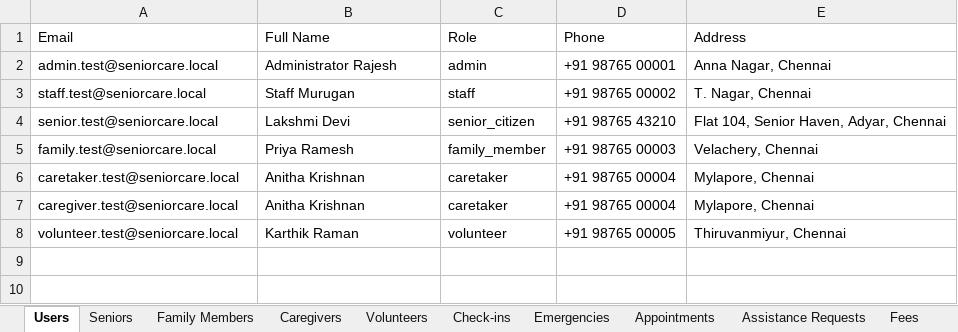
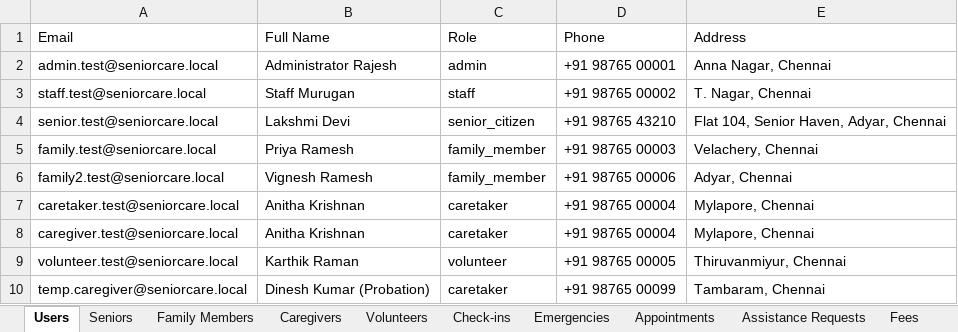
Before and after one commit to bhavanalakshmi12006/SENIOR_CARE, an Excel workbook: sample_data.xlsx, sheet Users, drawn as a sheet; values as stored, in another font and other column widths than the file's, no borders; the diff names each change by its address in the sheet, - before the commit and + after, or states it on an @@ line.

Commit message:
Initial commit - SeniorCare project

```diff
--- a/sample_data.xlsx (sheet Users)
+++ b/sample_data.xlsx (sheet Users)
+row 6: family2.test@seniorcare.local | Vignesh Ramesh | family_member | +91 98765 00006 | Adyar, Chennai
+row 10: temp.caregiver@seniorcare.local | Dinesh Kumar (Probation) | caretaker | +91 98765 00099 | Tambaram, Chennai
```
Also changed, not shown: sheet Check-ins, sheet Appointments, 47 other files.
